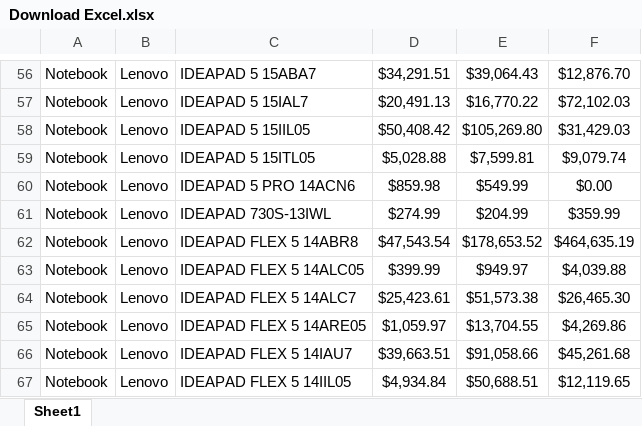
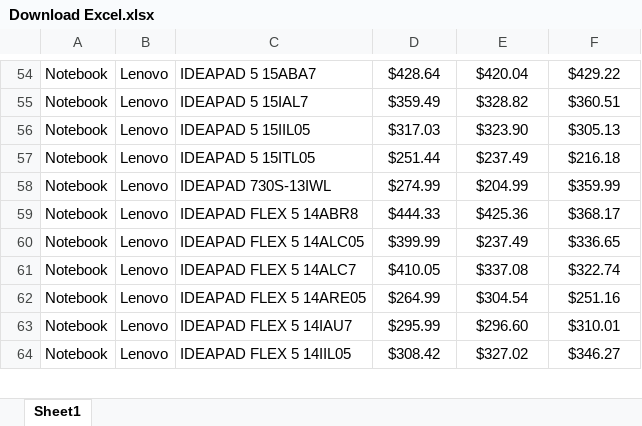
Before and after one commit to vinodntrigent/html, an Excel workbook: Download Excel.xlsx, sheet Sheet1, drawn as a sheet; only a part is shown, gaps mark what is left out; values as stored, in another font and other column widths than the file's, no borders; charts and pictures not drawn; removed rows and columns are numbered as before the commit, all else as after; the diff covers the shown part only; the diff names each change by its address in the sheet, - before the commit and + after, or states it on an @@ line.

```diff
--- a/Download Excel.xlsx (sheet Sheet1)
+++ b/Download Excel.xlsx (sheet Sheet1)
-D54: $34,291.51
+D54: $428.64
-E54: $39,064.43
+E54: $420.04
-F54: $12,876.70
+F54: $429.22
-D55: $20,491.13
+D55: $359.49
-E55: $16,770.22
+E55: $328.82
-F55: $72,102.03
+F55: $360.51
-D56: $50,408.42
+D56: $317.03
-E56: $105,269.80
+E56: $323.90
-F56: $31,429.03
+F56: $305.13
-D57: $5,028.88
+D57: $251.44
-E57: $7,599.81
+E57: $237.49
-F57: $9,079.74
+F57: $216.18
-row 60: Notebook | Lenovo | IDEAPAD 5 PRO 14ACN6 | $859.98 | $549.99 | $0.00
-D59: $47,543.54
+D59: $444.33
-E59: $178,653.52
+E59: $425.36
-F59: $464,635.19
+F59: $368.17
-E60: $949.97
+E60: $237.49
-F60: $4,039.88
+F60: $336.65
-D61: $25,423.61
+D61: $410.05
-E61: $51,573.38
+E61: $337.08
-F61: $26,465.30
+F61: $322.74
-D62: $1,059.97
+D62: $264.99
-E62: $13,704.55
+E62: $304.54
-F62: $4,269.86
+F62: $251.16
-D63: $39,663.51
+D63: $295.99
-E63: $91,058.66
+E63: $296.60
-F63: $45,261.68
+F63: $310.01
-D64: $4,934.84
+D64: $308.42
-E64: $50,688.51
+E64: $327.02
-F64: $12,119.65
+F64: $346.27
```
Also changed, not shown: 3 removed rows and 247 edited cells elsewhere in this sheet, charts or pictures, 1 other file.
